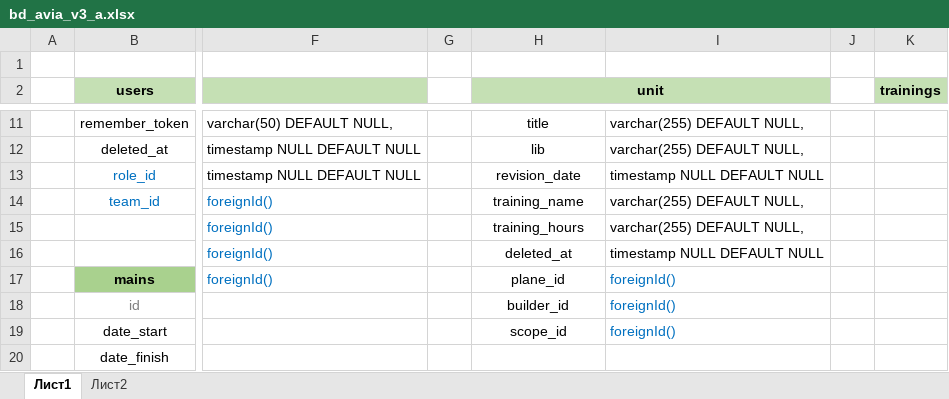
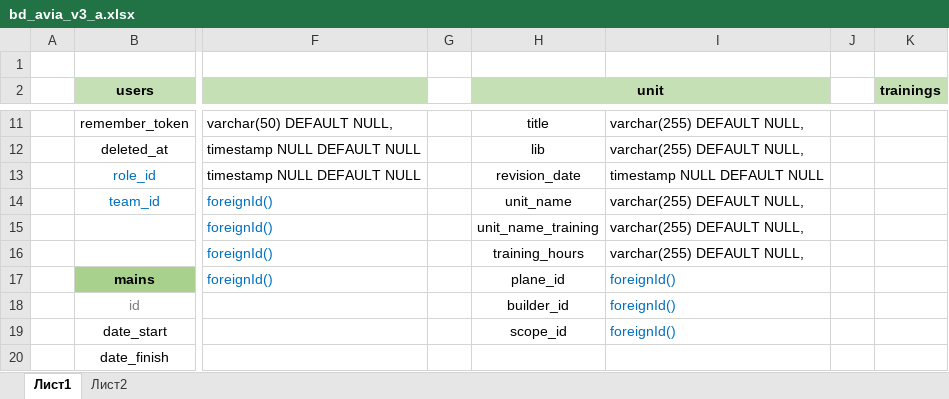
Before and after one commit to Famousleonid/avia, an Excel workbook: public/data/bd_avia_v3_a.xlsx, sheet Лист1, drawn as a sheet; only a part is shown, gaps mark what is left out; values as stored, in another font and other column widths than the file's, no borders; the diff names each change by its address in the sheet, - before the commit and + after, or states it on an @@ line.

```diff
--- a/public/data/bd_avia_v3_a.xlsx (sheet Лист1)
+++ b/public/data/bd_avia_v3_a.xlsx (sheet Лист1)
-H14 (unit): training_name
+H14 (unit): unit_name
-H15 (unit): training_hours
+H15 (unit): unit_name_training
-H16 (unit): deleted_at
+H16 (unit): training_hours
-I16: timestamp NULL DEFAULT NULL
+I16: varchar(255) DEFAULT NULL,
```
Also changed, not shown: public/data/manual.xlsx, 8 other files.
